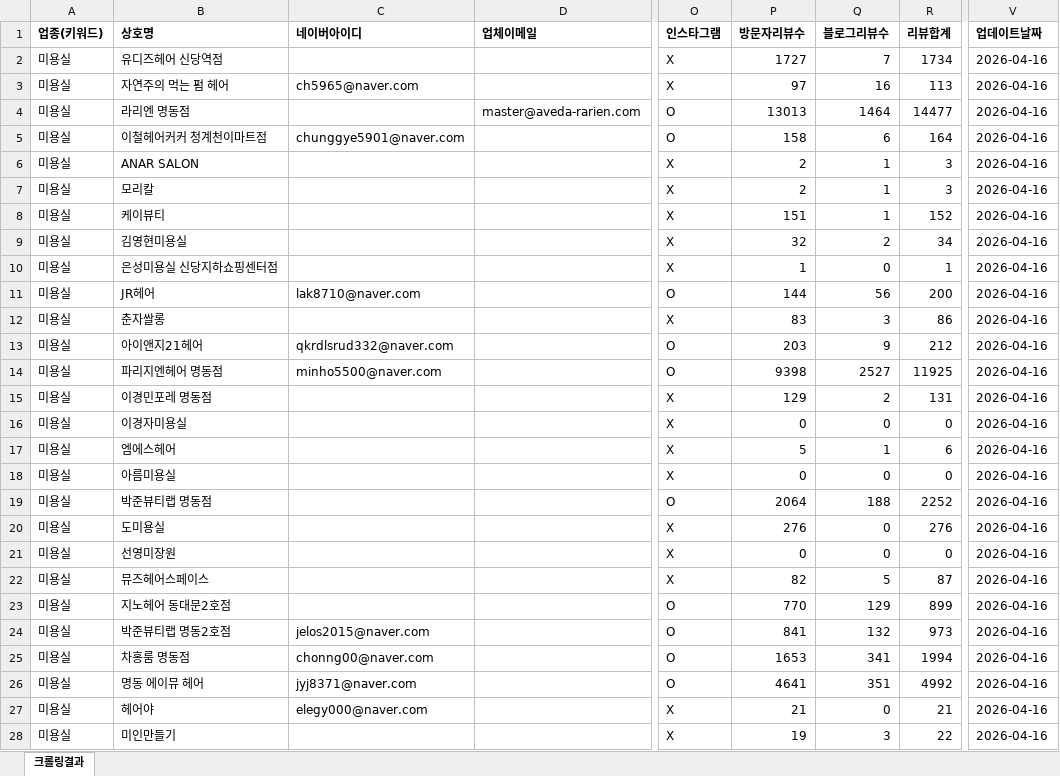
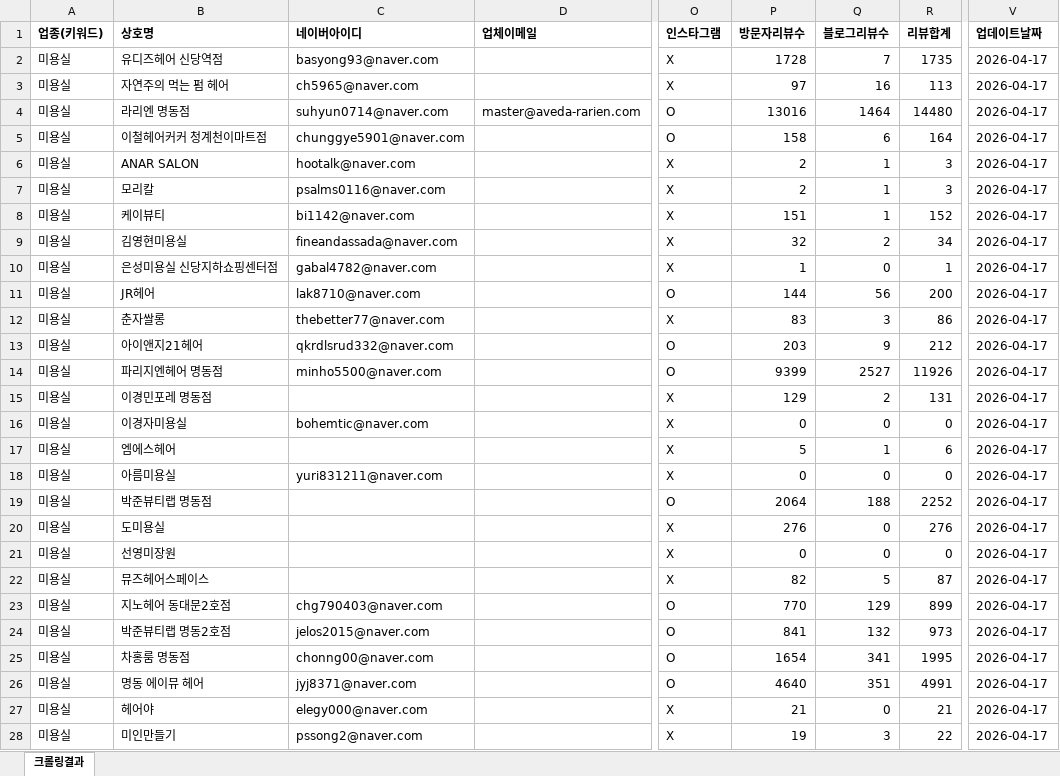
Before and after one commit to didai64595021-ui/onda-hompage, an Excel workbook: naver-place-crawler/results_hair/중구_미용실.xlsx, sheet 크롤링결과, drawn as a sheet; only a part is shown, gaps mark what is left out; values as stored, in another font and other column widths than the file's, no borders; the diff covers the shown part only; the diff names each change by its address in the sheet, - before the commit and + after, or states it on an @@ line.

```diff
--- a/naver-place-crawler/results_hair/중구_미용실.xlsx (sheet 크롤링결과)
+++ b/naver-place-crawler/results_hair/중구_미용실.xlsx (sheet 크롤링결과)
-C2 (네이버아이디): (empty)
+C2 (네이버아이디): basyong93@naver.com
-P2 (방문자리뷰수): 1727
+P2 (방문자리뷰수): 1728
-R2 (리뷰합계): 1734
+R2 (리뷰합계): 1735
-V2:V28 (업데이트날짜): 2026-04-16
+V2:V28 (업데이트날짜): 2026-04-17
-C4 (네이버아이디): (empty)
+C4 (네이버아이디): suhyun0714@naver.com
-P4 (방문자리뷰수): 13013
+P4 (방문자리뷰수): 13016
-R4 (리뷰합계): 14477
+R4 (리뷰합계): 14480
-C6 (네이버아이디): (empty)
+C6 (네이버아이디): hootalk@naver.com
-C7 (네이버아이디): (empty)
+C7 (네이버아이디): psalms0116@naver.com
-C8 (네이버아이디): (empty)
+C8 (네이버아이디): bi1142@naver.com
-C9 (네이버아이디): (empty)
+C9 (네이버아이디): fineandassada@naver.com
-C10 (네이버아이디): (empty)
+C10 (네이버아이디): gabal4782@naver.com
-C12 (네이버아이디): (empty)
+C12 (네이버아이디): thebetter77@naver.com
-P14 (방문자리뷰수): 9398
+P14 (방문자리뷰수): 9399
-R14 (리뷰합계): 11925
+R14 (리뷰합계): 11926
-C16 (네이버아이디): (empty)
+C16 (네이버아이디): bohemtic@naver.com
-C18 (네이버아이디): (empty)
+C18 (네이버아이디): yuri831211@naver.com
-C23 (네이버아이디): (empty)
+C23 (네이버아이디): chg790403@naver.com
-P25 (방문자리뷰수): 1653
+P25 (방문자리뷰수): 1654
-R25 (리뷰합계): 1994
+R25 (리뷰합계): 1995
-P26 (방문자리뷰수): 4641
+P26 (방문자리뷰수): 4640
-R26 (리뷰합계): 4992
+R26 (리뷰합계): 4991
-C28 (네이버아이디): (empty)
+C28 (네이버아이디): pssong2@naver.com
```
Also changed, not shown: 461 edited cells elsewhere in this sheet, naver-place-crawler/results_hair/계양구_미용실.xlsx, naver-place-crawler/results_hair/동구_미용실.xlsx, 28 other files.
